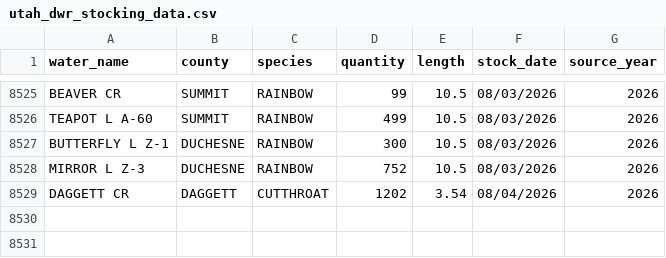
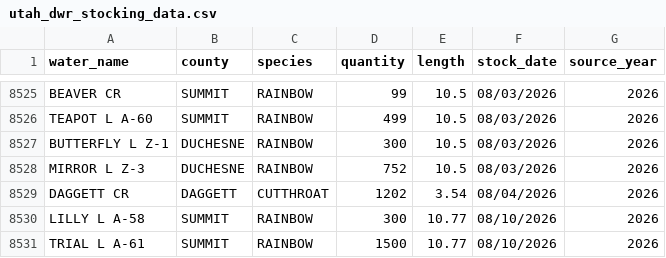
Before and after one commit to jedwood/uintas100, a CSV file: data/utah_dwr_stocking_data.csv, drawn as a sheet; only a part is shown, gaps mark what is left out.

Commit message:
Auto-update: 2 new DWR stocking records

```diff
--- a/data/utah_dwr_stocking_data.csv
+++ b/data/utah_dwr_stocking_data.csv
@@ -8529 +8529,3 @@ MIRROR L Z-3,DUCHESNE,RAINBOW,752,10.5,08/03/2026,2026
 DAGGETT CR,DAGGETT,CUTTHROAT,1202,3.54,08/04/2026,2026
+LILLY L A-58,SUMMIT,RAINBOW,300,10.77,08/10/2026,2026
+TRIAL L A-61,SUMMIT,RAINBOW,1500,10.77,08/10/2026,2026
```
Also changed, not shown: data/seeds/lakes.csv, data/seeds/stocking_records.csv, 3 other files.
